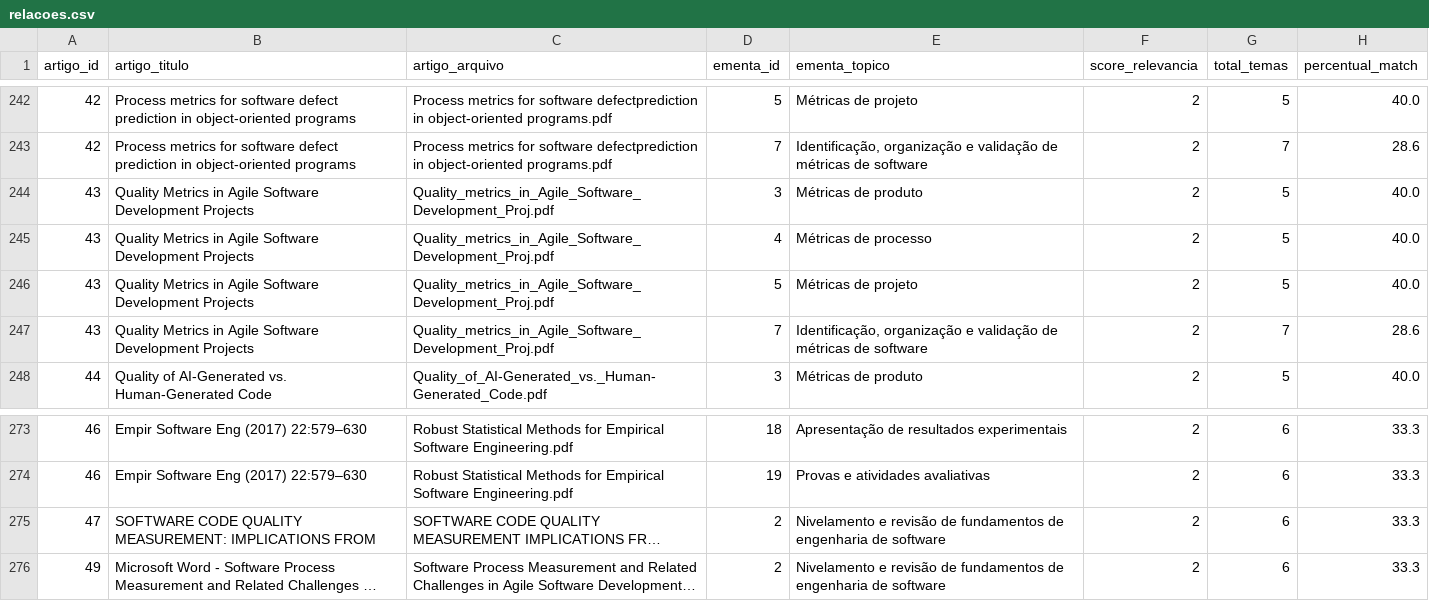
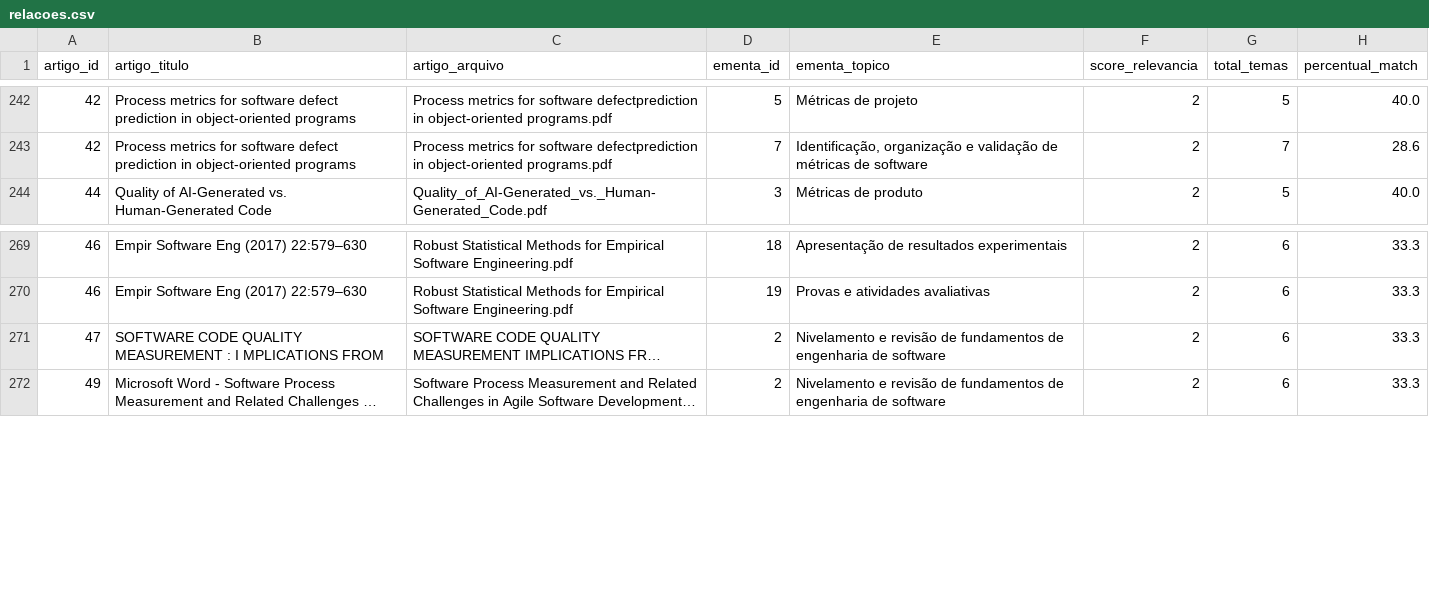
Before and after one commit to arthurcuri/3d-relationship-graph, a CSV file: datasets/medicao/relacoes.csv, drawn as a sheet; only a part is shown, gaps mark what is left out; long unchanged cells end in …; removed rows and columns are numbered as before the commit, all else as after; the diff names each change by its address in the sheet, - before the commit and + after, or states it on an @@ line.

```diff
--- a/datasets/medicao/relacoes.csv
+++ b/datasets/medicao/relacoes.csv
-row 244: 43 | Quality Metrics in Agile Software Development Projects | Quality_metrics_in_Agile_Software_Development_Proj.pdf | 3 | Métricas de produto | 2 | 5 | 40.0
-row 245: 43 | Quality Metrics in Agile Software Development Projects | Quality_metrics_in_Agile_Software_Development_Proj.pdf | 4 | Métricas de processo | 2 | 5 | 40.0
-row 246: 43 | Quality Metrics in Agile Software Development Projects | Quality_metrics_in_Agile_Software_Development_Proj.pdf | 5 | Métricas de projeto | 2 | 5 | 40.0
-row 247: 43 | Quality Metrics in Agile Software Development Projects | Quality_metrics_in_Agile_Software_Development_Proj.pdf | 7 | Identificação, organização e validação de métricas de software | 2 | 7 | 28.6
-B271 (artigo_titulo): …CODE QUALITY MEASUREMENT: IMPLICATIONS FROM
+B271 (artigo_titulo): …CODE QUALITY MEASUREMENT : I MPLICATIONS FROM
```
Also changed, not shown: datasets/medicao/artigos.csv, 26 other files.
